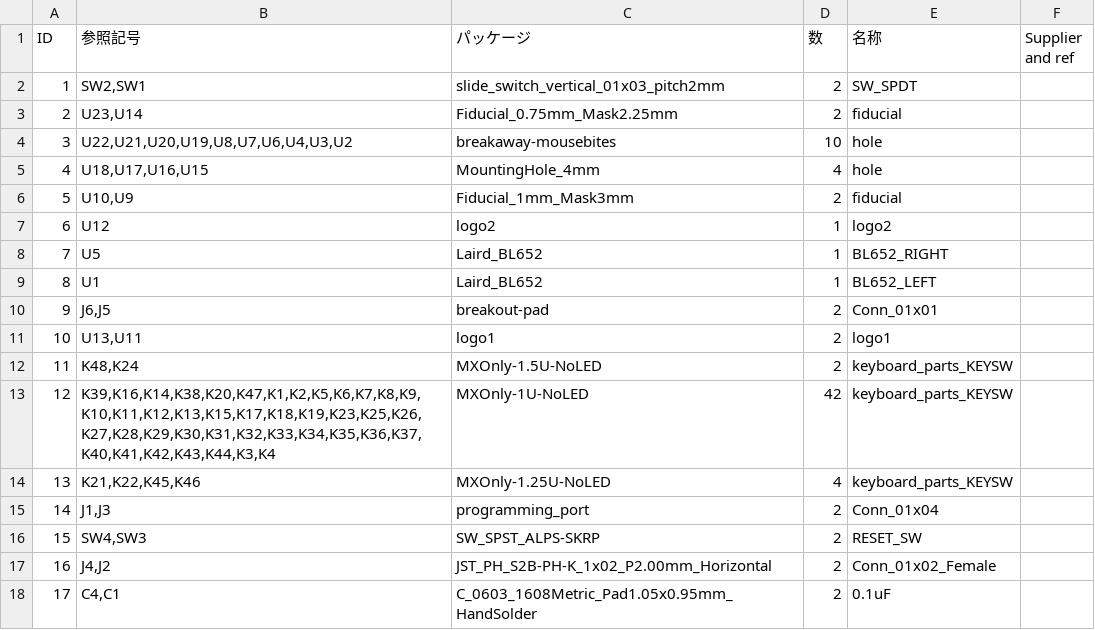
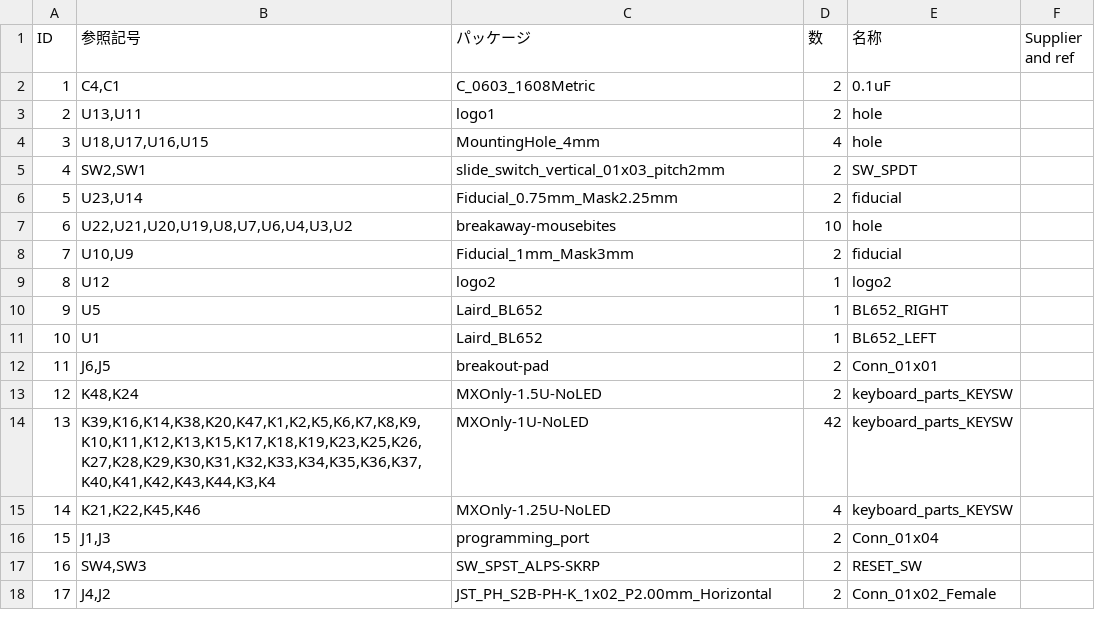
Before and after one commit to satt99/caravelle-pcb, a CSV file: caravelle.csv, drawn as a sheet; removed rows and columns are numbered as before the commit, all else as after; the diff names each change by its address in the sheet, - before the commit and + after, or states it on an @@ line.

```diff
--- a/caravelle.csv
+++ b/caravelle.csv
+row 2: 1 | C4,C1 | C_0603_1608Metric | 2 | 0.1uF
+row 3: 2 | U13,U11 | logo1 | 2 | hole
@@ row 5 moved to row 4: 3 @@
@@ column A (ID) renumbered between rows 5 and 18 @@
-row 11: 10 | U13,U11 | logo1 | 2 | logo1
-row 18: 17 | C4,C1 | C_0603_1608Metric_Pad1.05x0.95mm_HandSolder | 2 | 0.1uF
```
Also changed, not shown: 20 other files.
